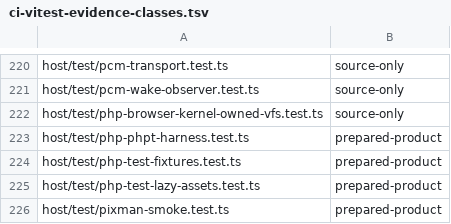
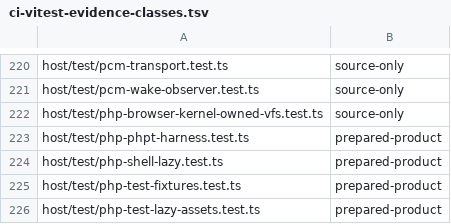
Before and after one commit to Automattic/kandelo, a TSV file: scripts/ci-vitest-evidence-classes.tsv, drawn as a sheet; only a part is shown, gaps mark what is left out; the shorter side is filled out with more unchanged rows.

Commit message:
Host: Map lazy image URLs on Node
Give NodeKernelHost the browser's explicit lazy URL mapping option so
callers can bind image-owned tokens to transport URLs without rewriting
the image. Forward the mapping to the existing shared transport.

Document the host contract and cover first-use fetching and alias reuse
against the exact PHP-enabled shell image.

```diff
--- a/scripts/ci-vitest-evidence-classes.tsv
+++ b/scripts/ci-vitest-evidence-classes.tsv
@@ -223,2 +223,3 @@ host/test/php-browser-kernel-owned-vfs.test.ts	source-only
 host/test/php-phpt-harness.test.ts	prepared-product
+host/test/php-shell-lazy.test.ts	prepared-product
 host/test/php-test-fixtures.test.ts	prepared-product
```
Also changed, not shown: 5 other files.
